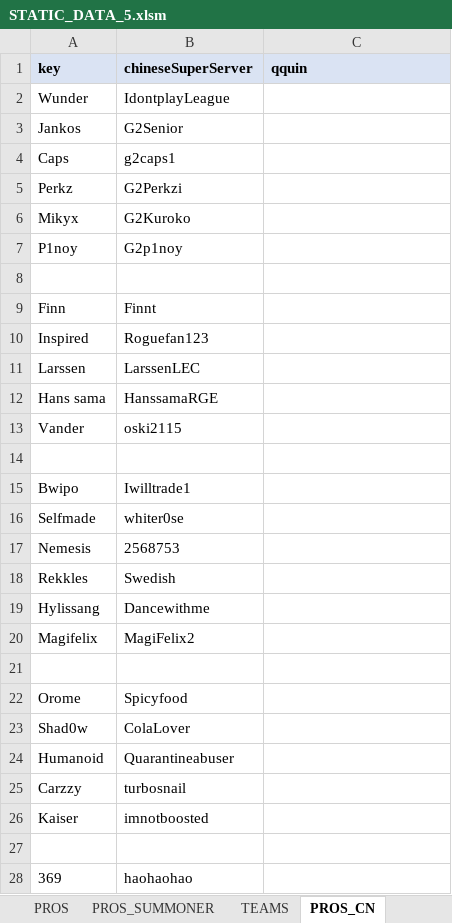
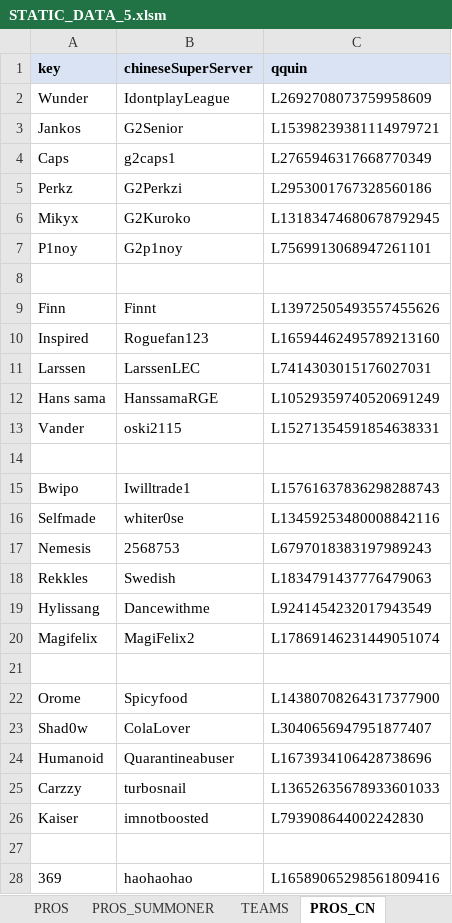
Before and after one commit to hk86/lolvvv-assets, an Excel workbook: private/STATIC_DATA_5.xlsm, sheet PROS_CN, drawn as a sheet; only a part is shown; values as stored, in another font and other column widths than the file's, no borders; the diff covers the shown part only; the diff names each change by its address in the sheet, - before the commit and + after, or states it on an @@ line.

Commit message:
qquin added

```diff
--- a/private/STATIC_DATA_5.xlsm (sheet PROS_CN)
+++ b/private/STATIC_DATA_5.xlsm (sheet PROS_CN)
-C2 (qquin): (empty)
+C2 (qquin): L2692708073759958609
-C3 (qquin): (empty)
+C3 (qquin): L15398239381114979721
-C4 (qquin): (empty)
+C4 (qquin): L2765946317668770349
-C5 (qquin): (empty)
+C5 (qquin): L2953001767328560186
-C6 (qquin): (empty)
+C6 (qquin): L13183474680678792945
-C7 (qquin): (empty)
+C7 (qquin): L7569913068947261101
-C9 (qquin): (empty)
+C9 (qquin): L13972505493557455626
-C10 (qquin): (empty)
+C10 (qquin): L16594462495789213160
-C11 (qquin): (empty)
+C11 (qquin): L7414303015176027031
-C12 (qquin): (empty)
+C12 (qquin): L10529359740520691249
-C13 (qquin): (empty)
+C13 (qquin): L15271354591854638331
-C15 (qquin): (empty)
+C15 (qquin): L15761637836298288743
-C16 (qquin): (empty)
+C16 (qquin): L13459253480008842116
-C17 (qquin): (empty)
+C17 (qquin): L6797018383197989243
-C18 (qquin): (empty)
+C18 (qquin): L1834791437776479063
-C19 (qquin): (empty)
+C19 (qquin): L9241454232017943549
-C20 (qquin): (empty)
+C20 (qquin): L17869146231449051074
-C22 (qquin): (empty)
+C22 (qquin): L14380708264317377900
-C23 (qquin): (empty)
+C23 (qquin): L3040656947951877407
-C24 (qquin): (empty)
+C24 (qquin): L1673934106428738696
-C25 (qquin): (empty)
+C25 (qquin): L13652635678933601033
-C26 (qquin): (empty)
+C26 (qquin): L793908644002242830
-C28 (qquin): (empty)
+C28 (qquin): L16589065298561809416
```
Also changed, not shown: 76 edited cells elsewhere in this sheet.
